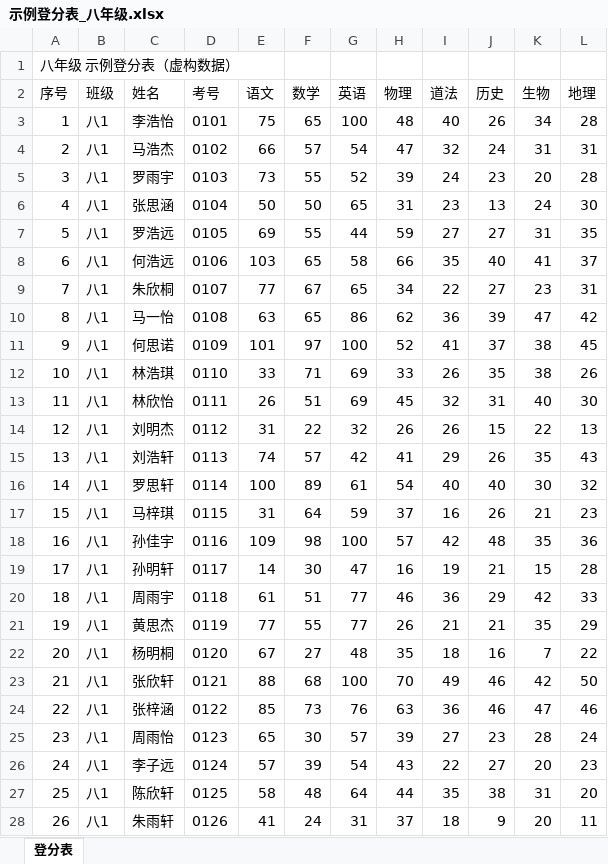
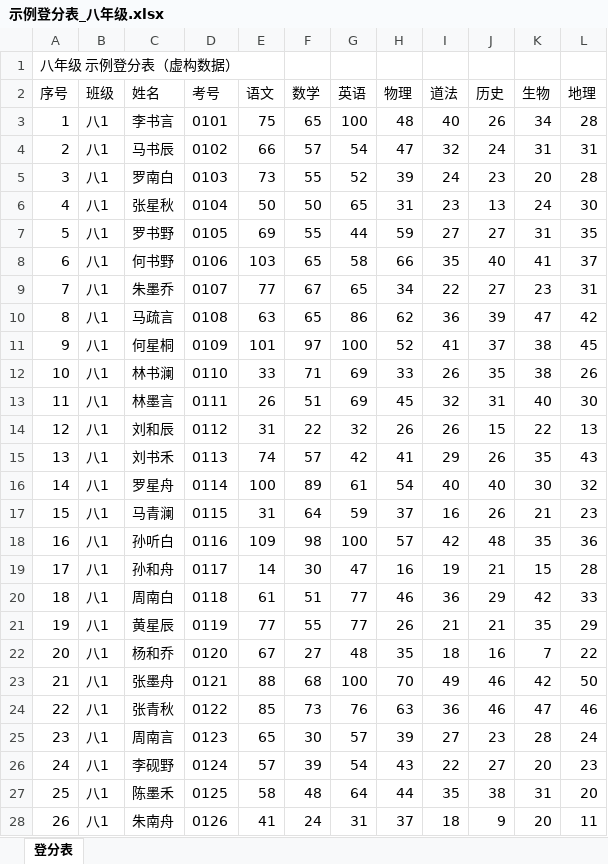
Before and after one commit to lumanman996/chengji-tool, an Excel workbook: samples/示例登分表_八年级.xlsx, sheet 登分表, drawn as a sheet; only a part is shown; values as stored, in another font and other column widths than the file's, no borders; the diff covers the shown part only; the diff names each change by its address in the sheet, - before the commit and + after, or states it on an @@ line.

```diff
--- a/samples/示例登分表_八年级.xlsx (sheet 登分表)
+++ b/samples/示例登分表_八年级.xlsx (sheet 登分表)
-C3 (姓名): 李浩怡
+C3 (姓名): 李书言
-C4 (姓名): 马浩杰
+C4 (姓名): 马书辰
-C5 (姓名): 罗雨宇
+C5 (姓名): 罗南白
-C6 (姓名): 张思涵
+C6 (姓名): 张星秋
-C7 (姓名): 罗浩远
+C7 (姓名): 罗书野
-C8 (姓名): 何浩远
+C8 (姓名): 何书野
-C9 (姓名): 朱欣桐
+C9 (姓名): 朱墨乔
-C10 (姓名): 马一怡
+C10 (姓名): 马疏言
-C11 (姓名): 何思诺
+C11 (姓名): 何星桐
-C12 (姓名): 林浩琪
+C12 (姓名): 林书澜
-C13 (姓名): 林欣怡
+C13 (姓名): 林墨言
-C14 (姓名): 刘明杰
+C14 (姓名): 刘和辰
-C15 (姓名): 刘浩轩
+C15 (姓名): 刘书禾
-C16 (姓名): 罗思轩
+C16 (姓名): 罗星舟
-C17 (姓名): 马梓琪
+C17 (姓名): 马青澜
-C18 (姓名): 孙佳宇
+C18 (姓名): 孙听白
-C19 (姓名): 孙明轩
+C19 (姓名): 孙和舟
-C20 (姓名): 周雨宇
+C20 (姓名): 周南白
-C21 (姓名): 黄思杰
+C21 (姓名): 黄星辰
-C22 (姓名): 杨明桐
+C22 (姓名): 杨和乔
-C23 (姓名): 张欣轩
+C23 (姓名): 张墨舟
-C24 (姓名): 张梓涵
+C24 (姓名): 张青秋
-C25 (姓名): 周雨怡
+C25 (姓名): 周南言
-C26 (姓名): 李子远
+C26 (姓名): 李砚野
-C27 (姓名): 陈欣轩
+C27 (姓名): 陈墨禾
-C28 (姓名): 朱雨轩
+C28 (姓名): 朱南舟
```
Also changed, not shown: 244 edited cells elsewhere in this sheet, samples/示例登分表_七年级.xlsx, samples/示例登分表_中考.xlsx, 44 other files.
